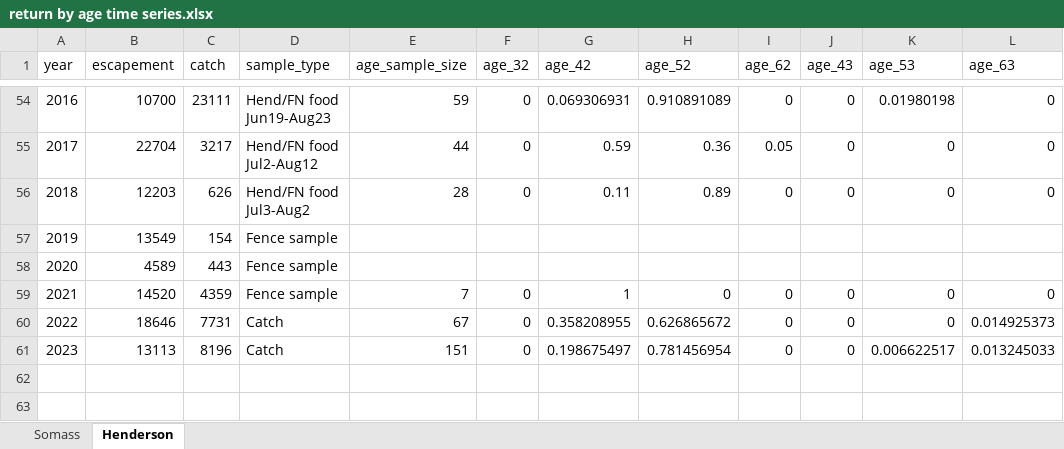
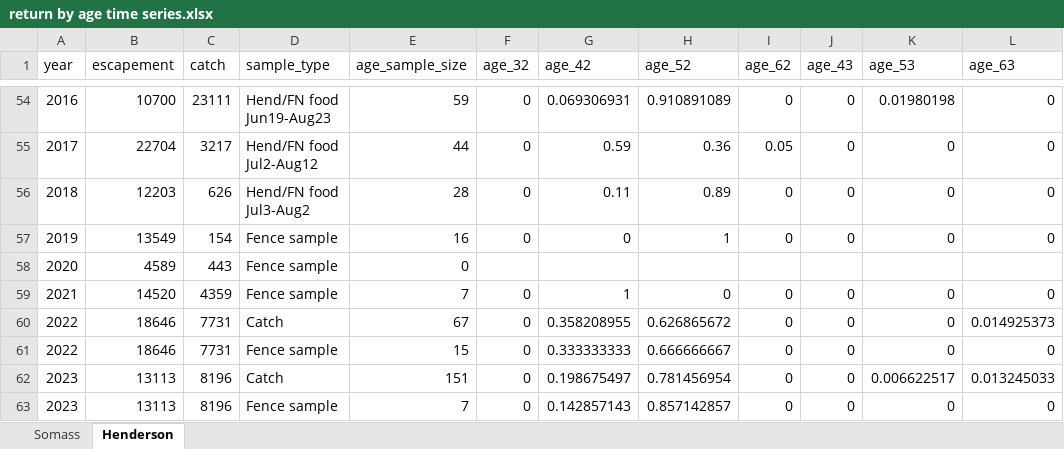
Before and after one commit to SCA-stock-assess/Barkley-Sk-CSAS, an Excel workbook: 1. data/return by age time series.xlsx, sheet Henderson, drawn as a sheet; only a part is shown, gaps mark what is left out; values as stored, in another font and other column widths than the file's, no borders; the diff names each change by its address in the sheet, - before the commit and + after, or states it on an @@ line.

Commit message:
add additional Hucuktlis age samples

```diff
--- a/1. data/return by age time series.xlsx (sheet Henderson)
+++ b/1. data/return by age time series.xlsx (sheet Henderson)
-E57 (age_sample_size): (empty)
+E57 (age_sample_size): 16
-F57 (age_32): (empty)
+F57 (age_32): 0
-G57 (age_42): (empty)
+G57 (age_42): 0
-H57 (age_52): (empty)
+H57 (age_52): 1
-I57 (age_62): (empty)
+I57 (age_62): 0
-J57 (age_43): (empty)
+J57 (age_43): 0
-K57 (age_53): (empty)
+K57 (age_53): 0
-L57 (age_63): (empty)
+L57 (age_63): 0
-E58 (age_sample_size): (empty)
+E58 (age_sample_size): 0
+row 61: 2022 | 18646 | 7731 | Fence sample | 15 | 0 | 0.333333333 | 0.666666667 | 0 | 0 | 0 | 0
+row 63: 2023 | 13113 | 8196 | Fence sample | 7 | 0 | 0.142857143 | 0.857142857 | 0 | 0 | 0 | 0
```
